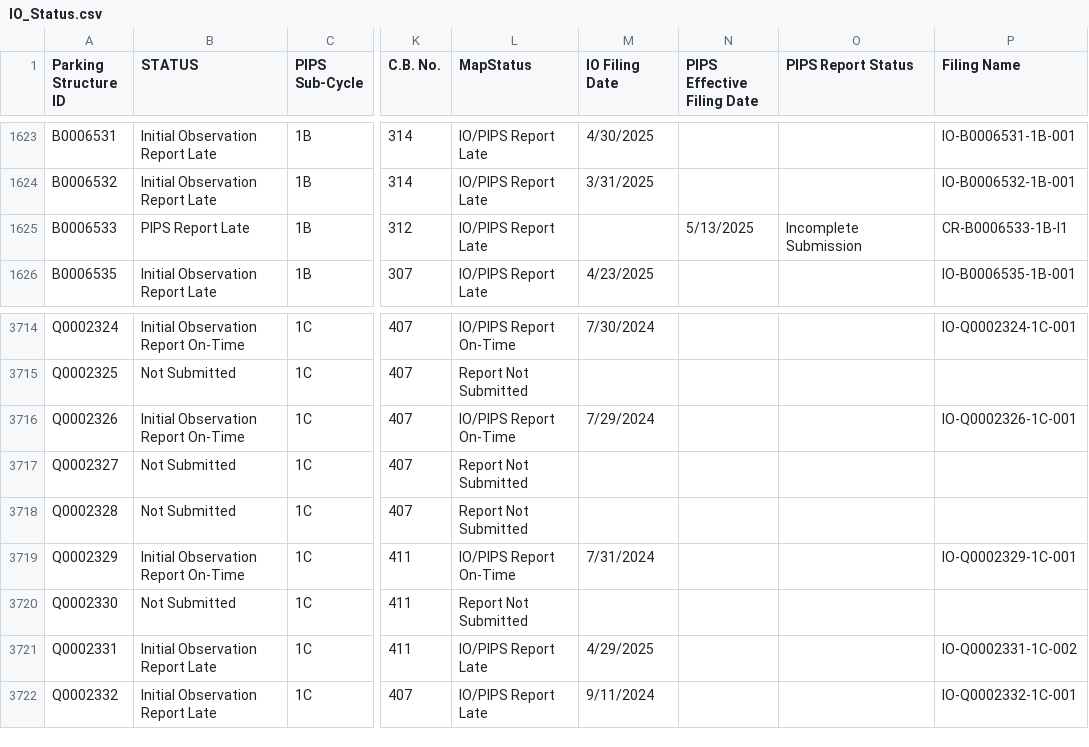
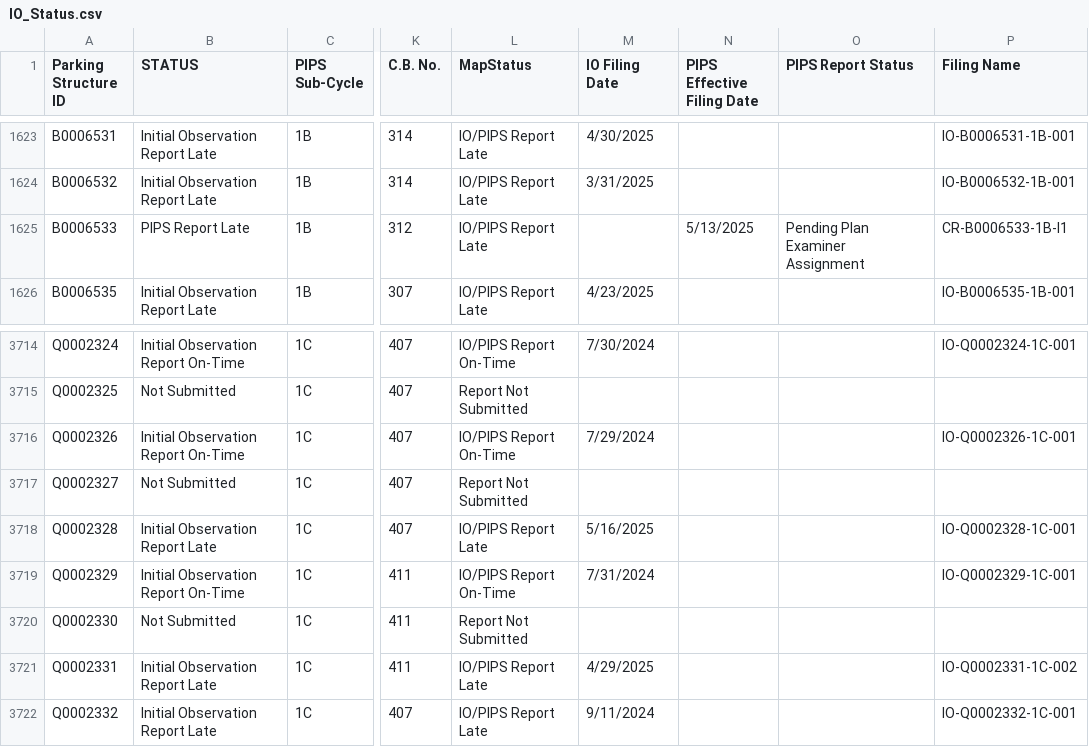
Before and after one commit to NYCDOB/ParkingStructures_InitialObservationReports, a CSV file: data/IO_Status.csv, drawn as a sheet; only a part is shown, gaps mark what is left out; the diff names each change by its address in the sheet, - before the commit and + after, or states it on an @@ line.

Commit message:
update from script Sun 05/18/2025  6:51:47.51, 5934 rows

```diff
--- a/data/IO_Status.csv
+++ b/data/IO_Status.csv
-O1625 (PIPS Report Status): Incomplete Submission
+O1625 (PIPS Report Status): Pending Plan Examiner Assignment
-B3718 (STATUS): Not Submitted
+B3718 (STATUS): Initial Observation Report Late
-L3718 (MapStatus): Report Not Submitted
+L3718 (MapStatus): IO/PIPS Report Late
-M3718 (IO Filing Date): (empty)
+M3718 (IO Filing Date): 5/16/2025
-P3718 (Filing Name): (empty)
+P3718 (Filing Name): IO-Q0002328-1C-001
```
